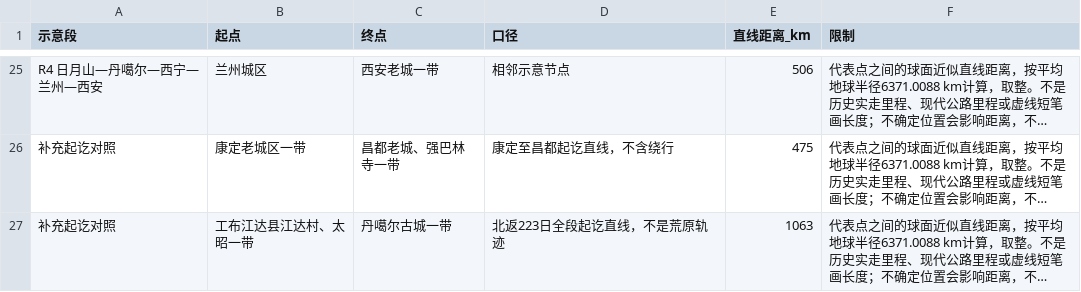
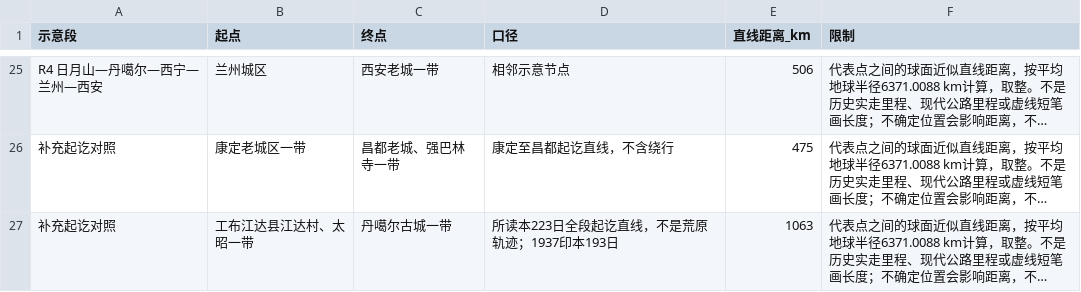
Before and after one commit to YukunSun/weread, a CSV file: qiuyechenmeng/行程距离对照_km.csv, drawn as a sheet; only a part is shown, gaps mark what is left out; long unchanged cells end in …; the diff names each change by its address in the sheet, - before the commit and + after, or states it on an @@ line.

```diff
--- a/qiuyechenmeng/行程距离对照_km.csv
+++ b/qiuyechenmeng/行程距离对照_km.csv
-D27 (口径): 北返223日全段起讫直线，不是荒原轨迹
+D27 (口径): 所读本223日全段起讫直线，不是荒原轨迹；1937印本193日
```
Also changed, not shown: qiuyechenmeng/地名对照与坐标.csv, qiuyechenmeng/行程耗时对照.csv, 16 other files.
